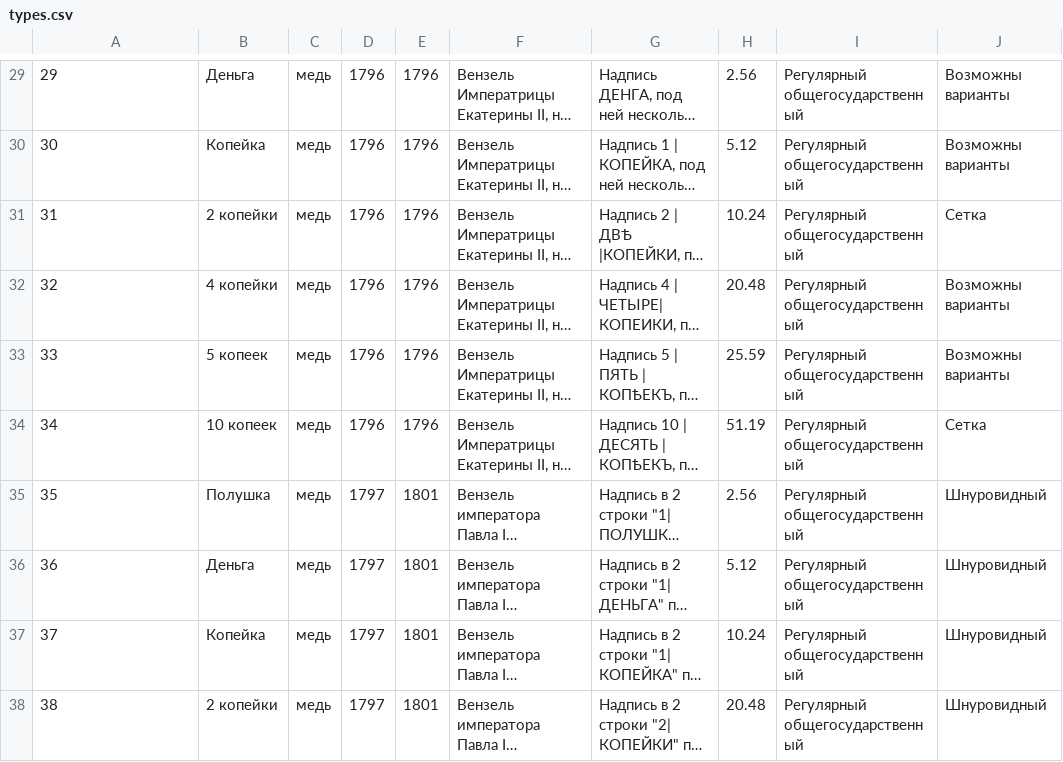
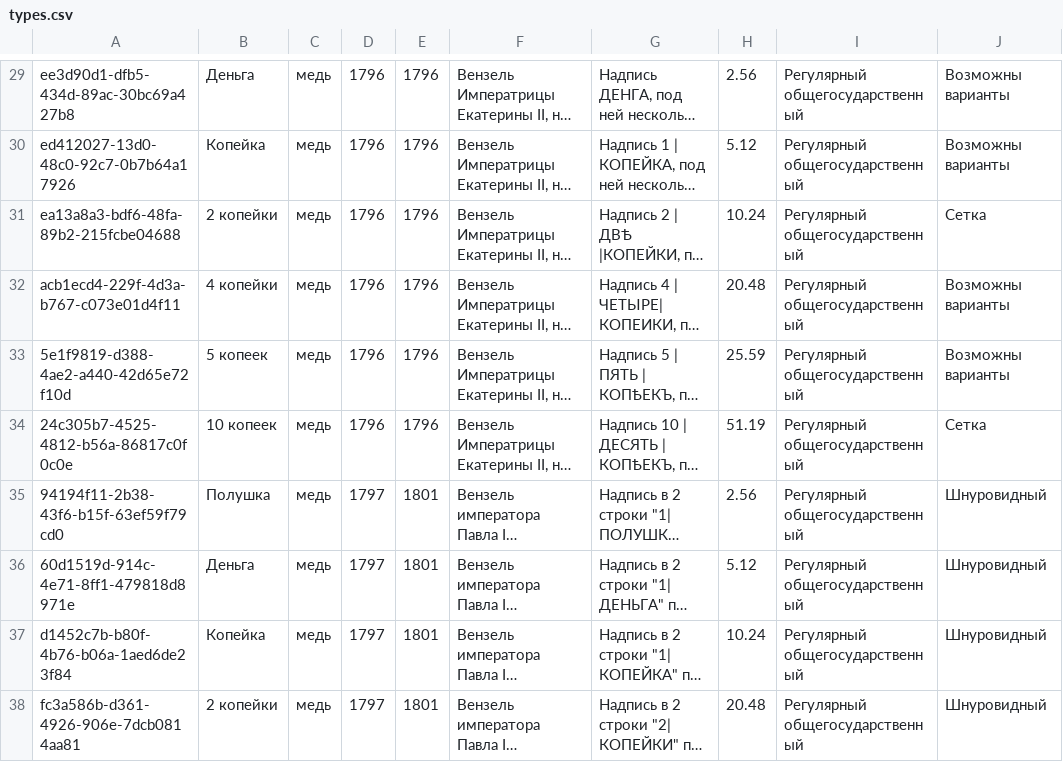
Before and after one commit to aknew/CoinsVariationBase, a CSV file: sql/types.csv, drawn as a sheet; only a part is shown, gaps mark what is left out; long unchanged cells end in …; the diff covers the shown part only; the diff names each change by its address in the sheet, - before the commit and + after, or states it on an @@ line.

```diff
--- a/sql/types.csv
+++ b/sql/types.csv
-A29: 29
+A29: ee3d90d1-dfb5-434d-89ac-30bc69a427b8
-A30: 30
+A30: ed412027-13d0-48c0-92c7-0b7b64a17926
-A31: 31
+A31: ea13a8a3-bdf6-48fa-89b2-215fcbe04688
-A32: 32
+A32: acb1ecd4-229f-4d3a-b767-c073e01d4f11
-A33: 33
+A33: 5e1f9819-d388-4ae2-a440-42d65e72f10d
-A34: 34
+A34: 24c305b7-4525-4812-b56a-86817c0f0c0e
-A35: 35
+A35: 94194f11-2b38-43f6-b15f-63ef59f79cd0
-A36: 36
+A36: 60d1519d-914c-4e71-8ff1-479818d8971e
-A37: 37
+A37: d1452c7b-b80f-4b76-b06a-1aed6de23f84
-A38: 38
+A38: fc3a586b-d361-4926-906e-7dcb0814aa81
```
Also changed, not shown: 28 edited cells elsewhere in this file, sql/variaties.csv, 5 other files.
